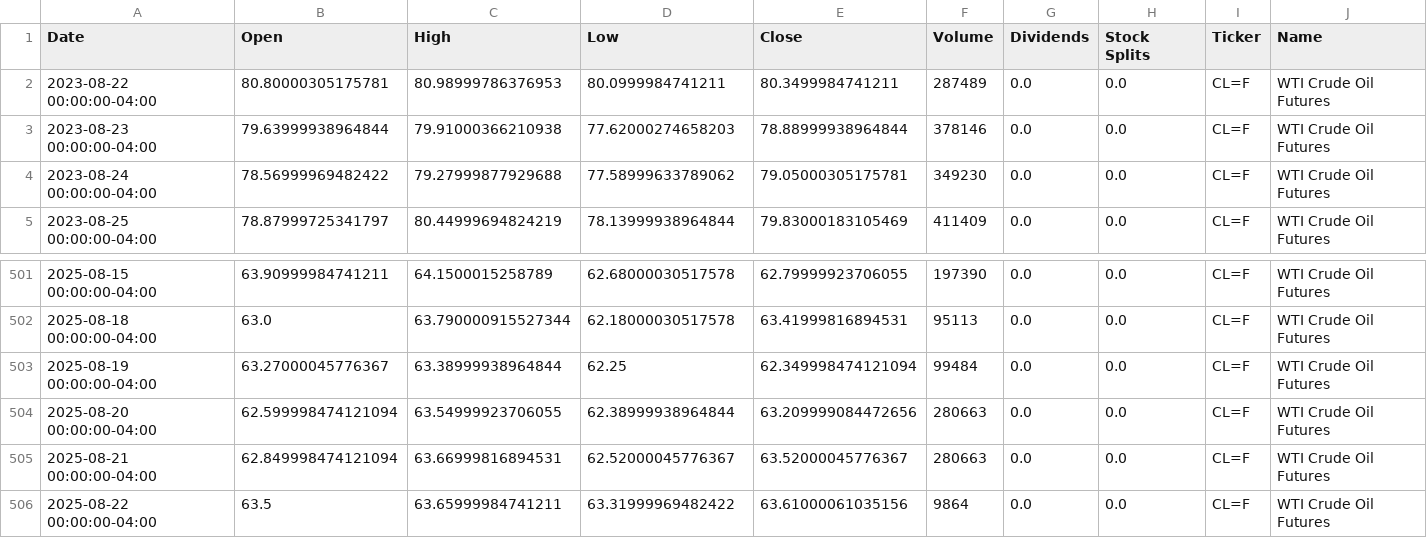
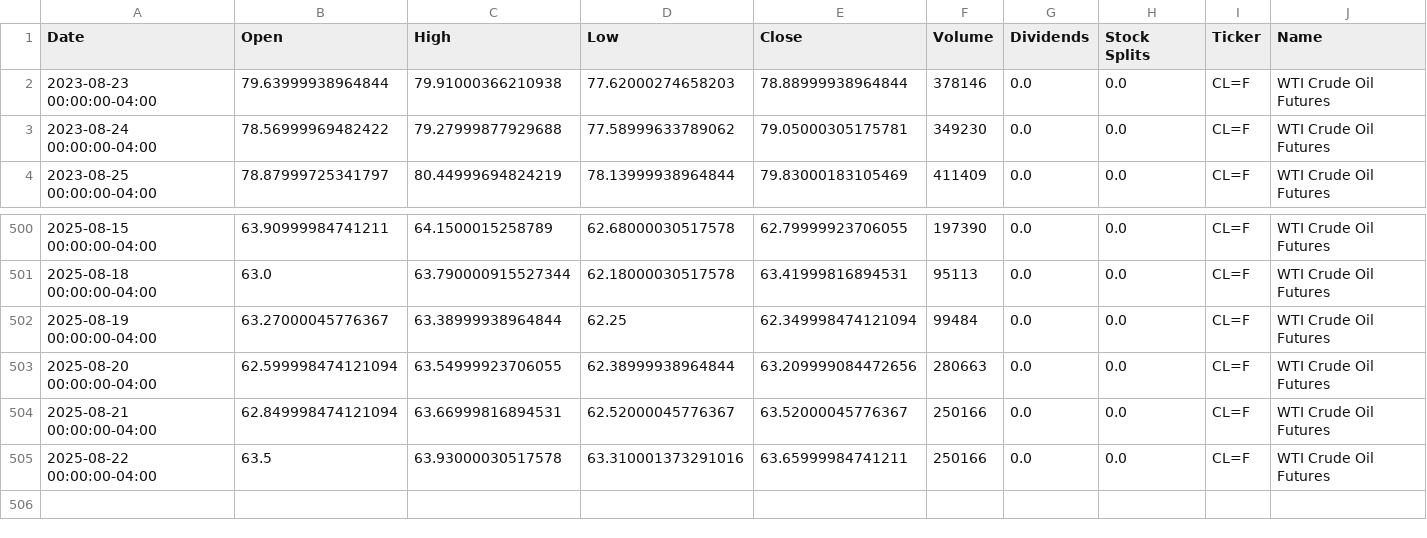
Before and after one commit to dylanmcd0/energy-analysis, a CSV file: data/financial/yfinance/CL_F.csv, drawn as a sheet; only a part is shown, gaps mark what is left out.

```diff
--- a/data/financial/yfinance/CL_F.csv
+++ b/data/financial/yfinance/CL_F.csv
@@ -1,3 +1,2 @@
 Date,Open,High,Low,Close,Volume,Dividends,Stock Splits,Ticker,Name
-2023-08-22 00:00:00-04:00,80.80000305175781,80.98999786376953,80.0999984741211,80.3499984741211,287489,0.0,0.0,CL=F,WTI Crude Oil Futures
 2023-08-23 00:00:00-04:00,79.63999938964844,79.91000366210938,77.62000274658203,78.88999938964844,378146,0.0,0.0,CL=F,WTI Crude Oil Futures
@@ -504,3 +503,3 @@ Date,Open,High,Low,Close,Volume,Dividends,Stock Splits,Ticker,Name
 2025-08-20 00:00:00-04:00,62.599998474121094,63.54999923706055,62.38999938964844,63.209999084472656,280663,0.0,0.0,CL=F,WTI Crude Oil Futures
-2025-08-21 00:00:00-04:00,62.849998474121094,63.66999816894531,62.52000045776367,63.52000045776367,280663,0.0,0.0,CL=F,WTI Crude Oil Futures
-2025-08-22 00:00:00-04:00,63.5,63.65999984741211,63.31999969482422,63.61000061035156,9864,0.0,0.0,CL=F,WTI Crude Oil Futures
+2025-08-21 00:00:00-04:00,62.849998474121094,63.66999816894531,62.52000045776367,63.52000045776367,250166,0.0,0.0,CL=F,WTI Crude Oil Futures
+2025-08-22 00:00:00-04:00,63.5,63.93000030517578,63.310001373291016,63.65999984741211,250166,0.0,0.0,CL=F,WTI Crude Oil Futures
```
Also changed, not shown: data/financial/yfinance/BZ_F.csv, data/financial/yfinance/COAL.csv, 18 other files.
